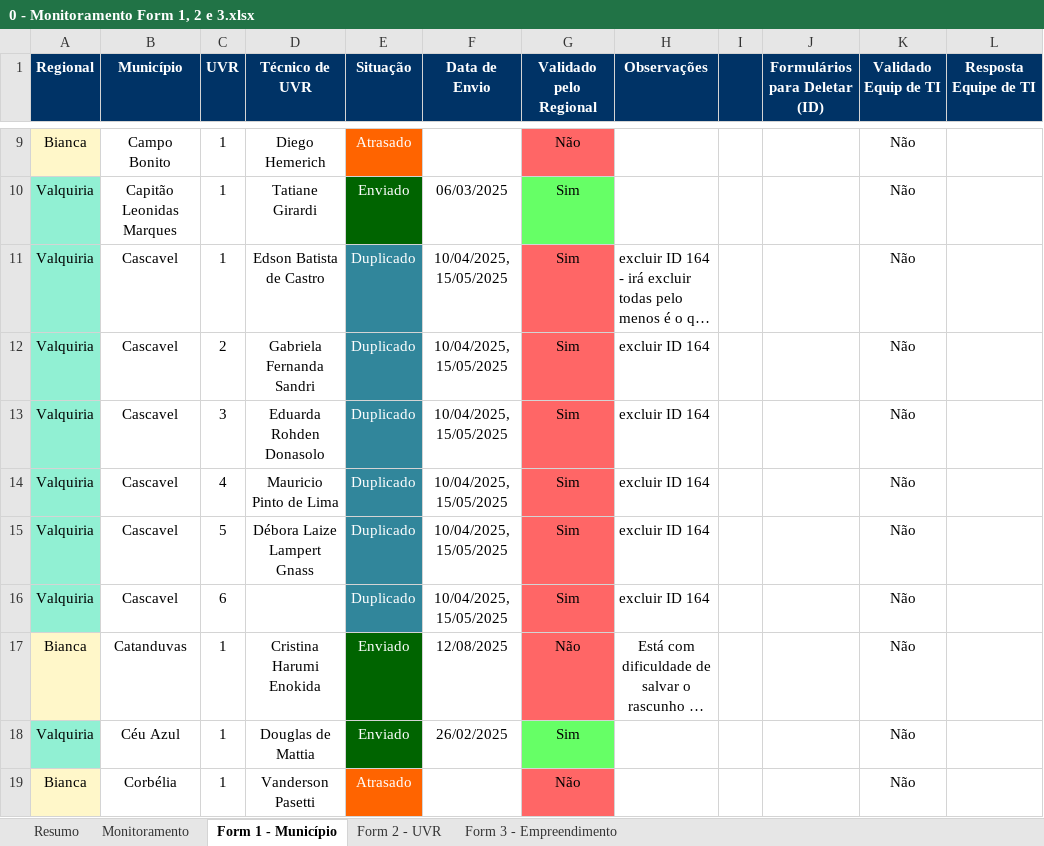
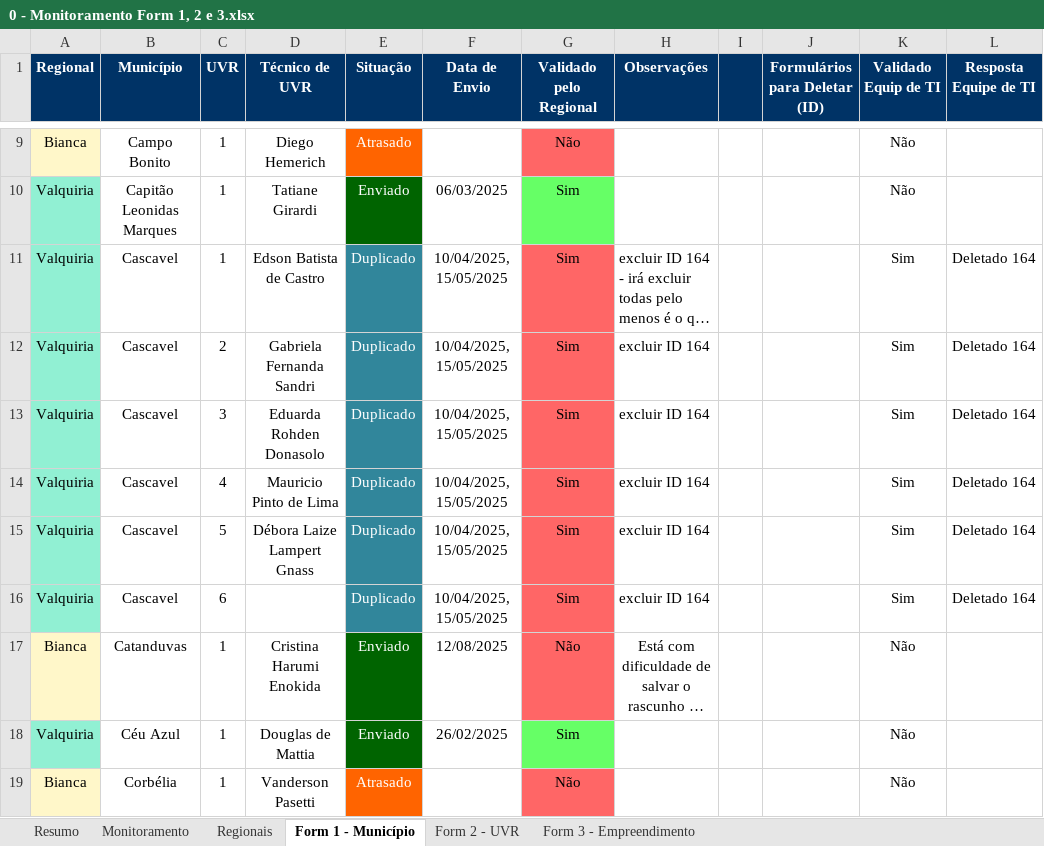
Before and after one commit to Josimarhdev/scripts-pti, an Excel workbook: scripts/Monitoramento/inputs/0 - GRS II/0 - Monitoramento Form 1, 2 e 3.xlsx, sheet Form 1 - Município, drawn as a sheet; only a part is shown, gaps mark what is left out; long unchanged cells end in …; values as stored, in another font and other column widths than the file's, no borders; conditional formats not drawn; the diff names each change by its address in the sheet, - before the commit and + after, or states it on an @@ line.

```diff
--- a/scripts/Monitoramento/inputs/0 - GRS II/0 - Monitoramento Form 1, 2 e 3.xlsx (sheet Form 1 - Município)
+++ b/scripts/Monitoramento/inputs/0 - GRS II/0 - Monitoramento Form 1, 2 e 3.xlsx (sheet Form 1 - Município)
+sheet tab: Regionais
-K11:K16 (Validado Equip de TI): Não
+K11:K16 (Validado Equip de TI): Sim
-L11:L16 (Resposta Equipe de TI): (empty)
+L11:L16 (Resposta Equipe de TI): Deletado 164
```
Also changed, not shown: sheet Resumo, sheet Form 2 - UVR, sheet Form 3 - Empreendimento, sheet Monitoramento, scripts/Monitoramento/inputs/0 - Belém/0 - Monitoramento Form 1, 2 e 3.xlsx, scripts/Monitoramento/inputs/0 - Belém/0 - Monitoramento Form 4.xlsx, 29 other files.
